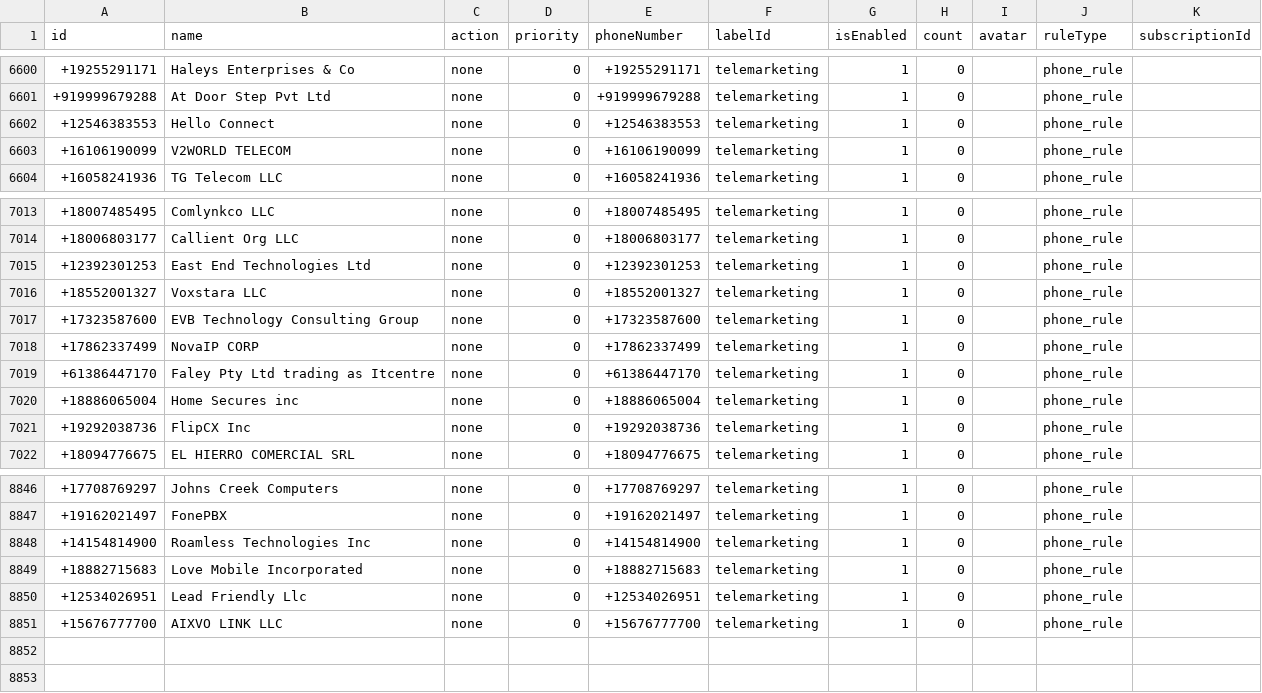
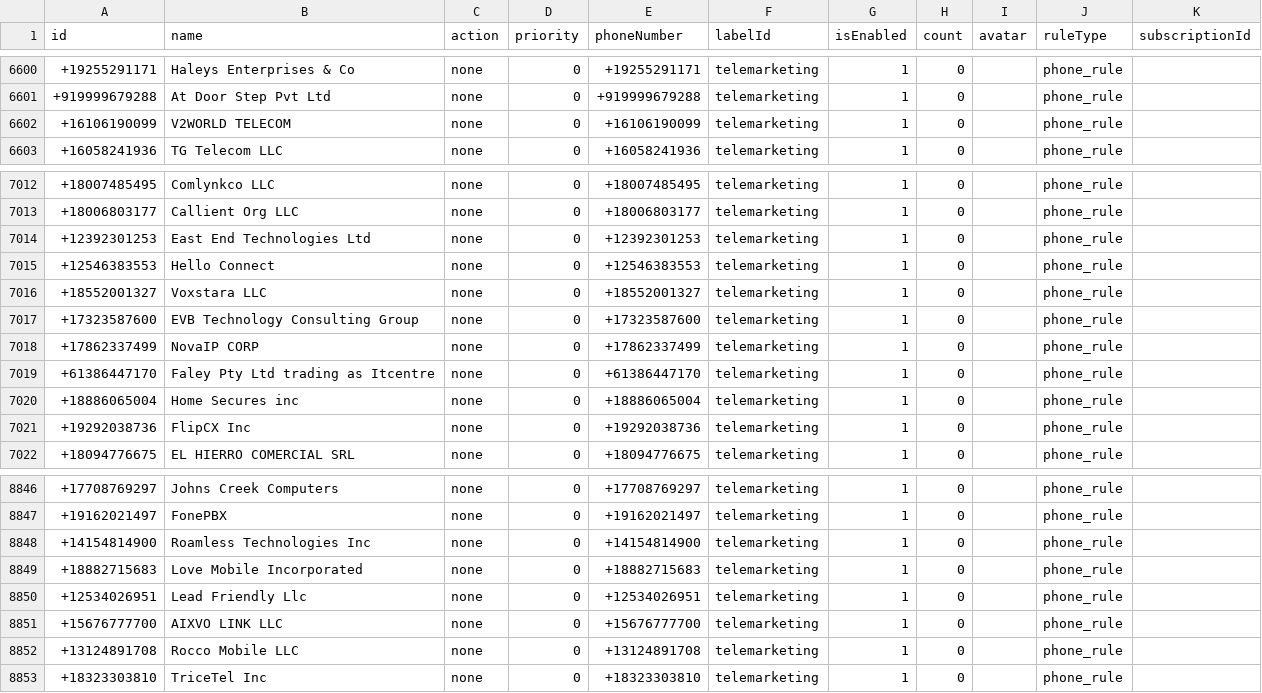
Before and after one commit to choicenew/yourcallrule, a CSV file: US/fcc_processed_data.csv, drawn as a sheet; only a part is shown, gaps mark what is left out.

```diff
--- a/US/fcc_processed_data.csv
+++ b/US/fcc_processed_data.csv
@@ -6601,3 +6601,2 @@ id,name,action,priority,phoneNumber,labelId,isEnabled,count,avatar,ruleType,subs
 +919999679288,At Door Step Pvt Ltd,none,0,+919999679288,telemarketing,1,0,,phone_rule,
-+12546383553,Hello Connect,none,0,+12546383553,telemarketing,1,0,,phone_rule,
 +16106190099,V2WORLD TELECOM,none,0,+16106190099,telemarketing,1,0,,phone_rule,
@@ -7015,2 +7014,3 @@ id,name,action,priority,phoneNumber,labelId,isEnabled,count,avatar,ruleType,subs
 +12392301253,East End Technologies Ltd,none,0,+12392301253,telemarketing,1,0,,phone_rule,
++12546383553,Hello Connect,none,0,+12546383553,telemarketing,1,0,,phone_rule,
 +18552001327,Voxstara LLC,none,0,+18552001327,telemarketing,1,0,,phone_rule,
@@ -8851 +8851,3 @@ id,name,action,priority,phoneNumber,labelId,isEnabled,count,avatar,ruleType,subs
 +15676777700,AIXVO LINK LLC,none,0,+15676777700,telemarketing,1,0,,phone_rule,
++13124891708,Rocco Mobile LLC,none,0,+13124891708,telemarketing,1,0,,phone_rule,
++18323303810,TriceTel Inc,none,0,+18323303810,telemarketing,1,0,,phone_rule,
```
